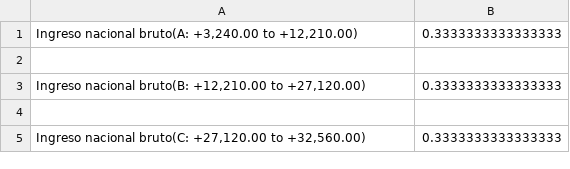
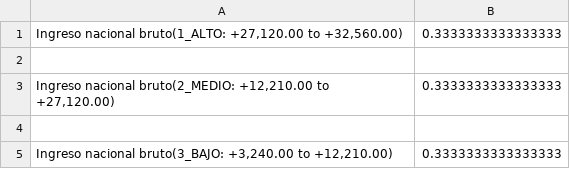
Before and after one commit to luchersol/Redes-Bayesianas, a CSV file: csv/cpds/Ingreso nacional bruto.csv, drawn as a sheet.

```diff
--- a/csv/cpds/Ingreso nacional bruto.csv
+++ b/csv/cpds/Ingreso nacional bruto.csv
@@ -1,5 +1,5 @@
-"Ingreso nacional bruto(A: +3,240.00 to +12,210.00)",0.3333333333333333
+"Ingreso nacional bruto(1_ALTO: +27,120.00 to +32,560.00)",0.3333333333333333
 
-"Ingreso nacional bruto(B: +12,210.00 to +27,120.00)",0.3333333333333333
+"Ingreso nacional bruto(2_MEDIO: +12,210.00 to +27,120.00)",0.3333333333333333
 
-"Ingreso nacional bruto(C: +27,120.00 to +32,560.00)",0.3333333333333333
+"Ingreso nacional bruto(3_BAJO: +3,240.00 to +12,210.00)",0.3333333333333333
```
Also changed, not shown: csv/cpds/Gasto educativo.csv, csv/cpds/Tasa de fertilidad.csv, 4 other files.
